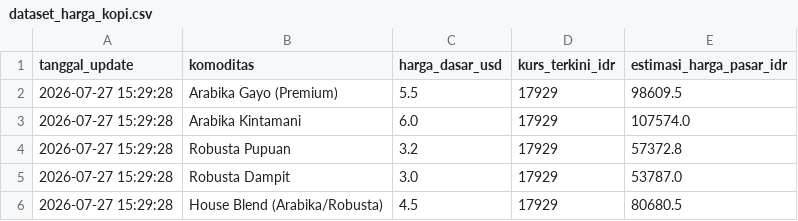
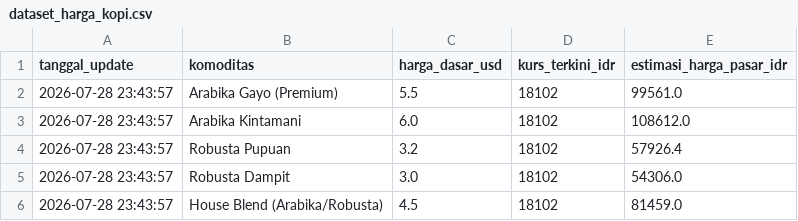
Before and after one commit to IPutuKrisnaPramanaYuda/HargaKomoditasKopi, a CSV file: dataset_harga_kopi.csv, drawn as a sheet.

Commit message:
Update Harian Harga Kopi: 2026-07-28 23:44:00

```diff
--- a/dataset_harga_kopi.csv
+++ b/dataset_harga_kopi.csv
@@ -1,6 +1,6 @@
 tanggal_update,komoditas,harga_dasar_usd,kurs_terkini_idr,estimasi_harga_pasar_idr
-2026-07-27 15:29:28,Arabika Gayo (Premium),5.5,17929,98609.5
-2026-07-27 15:29:28,Arabika Kintamani,6.0,17929,107574.0
-2026-07-27 15:29:28,Robusta Pupuan,3.2,17929,57372.8
-2026-07-27 15:29:28,Robusta Dampit,3.0,17929,53787.0
-2026-07-27 15:29:28,House Blend (Arabika/Robusta),4.5,17929,80680.5
+2026-07-28 23:43:57,Arabika Gayo (Premium),5.5,18102,99561.0
+2026-07-28 23:43:57,Arabika Kintamani,6.0,18102,108612.0
+2026-07-28 23:43:57,Robusta Pupuan,3.2,18102,57926.4
+2026-07-28 23:43:57,Robusta Dampit,3.0,18102,54306.0
+2026-07-28 23:43:57,House Blend (Arabika/Robusta),4.5,18102,81459.0
```
